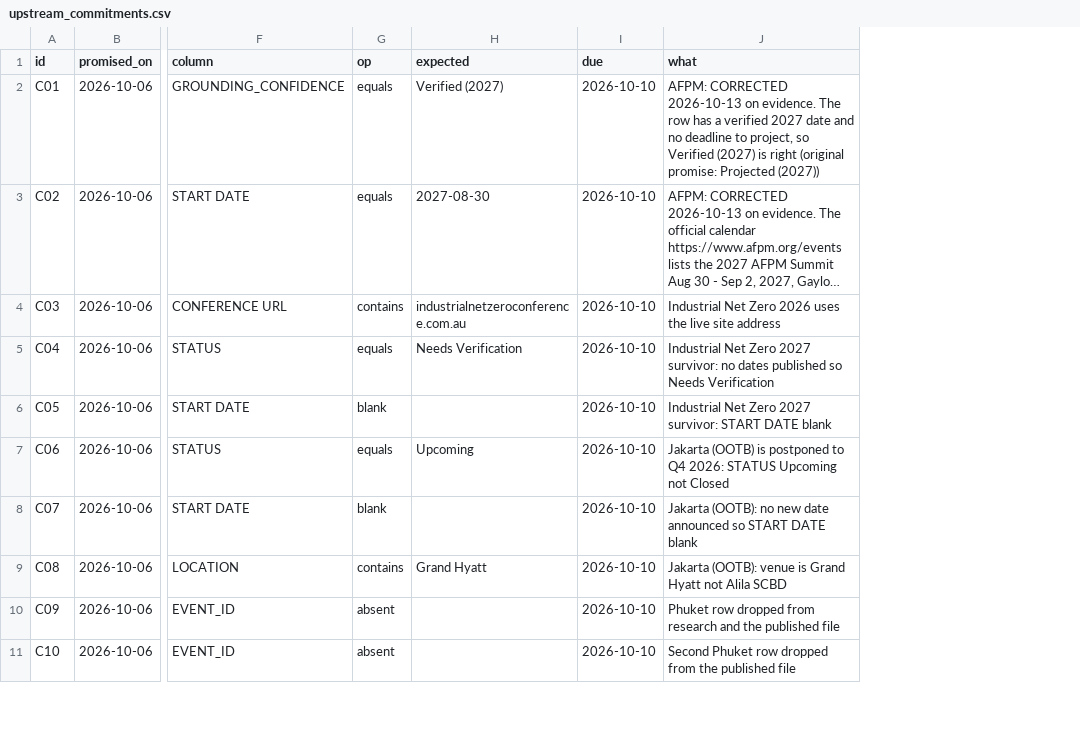
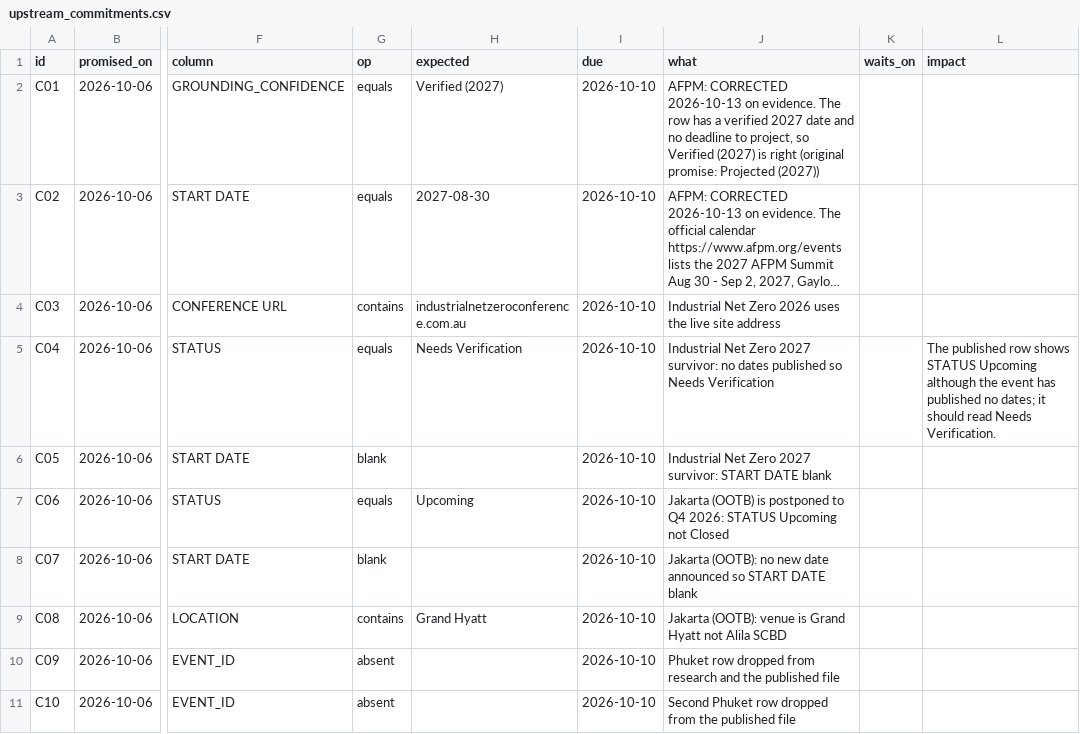
Before and after one commit to mattolejarczyk/cfp-monitor, a CSV file: docs/operations/upstream_commitments.csv, drawn as a sheet; only a part is shown, gaps mark what is left out; long unchanged cells end in …; the diff names each change by its address in the sheet, - before the commit and + after, or states it on an @@ line.

```diff
--- a/docs/operations/upstream_commitments.csv
+++ b/docs/operations/upstream_commitments.csv
+column K (waits_on), empty
+column L (impact), row 5: The published row shows STATUS Upcoming although the event has published no dates; it should read Needs Verification.
```
Also changed, not shown: 4 other files.
